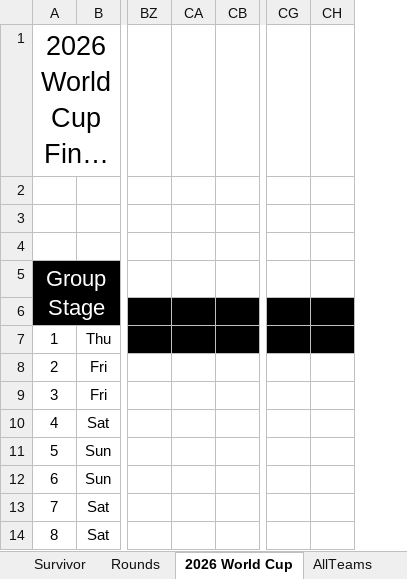
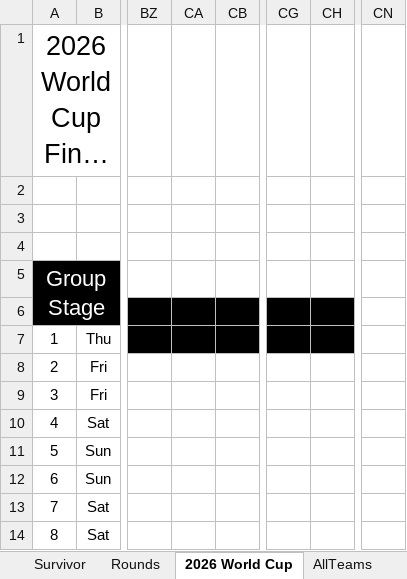
Before and after one commit to rylanp/rylanp.github.io, an Excel workbook: docs/worldcup.xlsx, sheet 2026 World Cup, drawn as a sheet; only a part is shown, gaps mark what is left out; long unchanged cells end in …; values as stored, in another font and other column widths than the file's, no borders; charts and pictures and conditional formats not drawn; removed rows and columns are numbered as before the commit, all else as after; the diff names each change by its address in the sheet, - before the commit and + after, or states it on an @@ line.

```diff
--- a/docs/worldcup.xlsx (sheet 2026 World Cup)
+++ b/docs/worldcup.xlsx (sheet 2026 World Cup)
-column CA, empty
+column CA, empty
-column CG, empty
-column CH, empty
+column CG, empty
+column CH, empty
+column CN, empty
```
Also changed, not shown: sheet Survivor, sheet Rounds, public/worldcup.xlsx.
